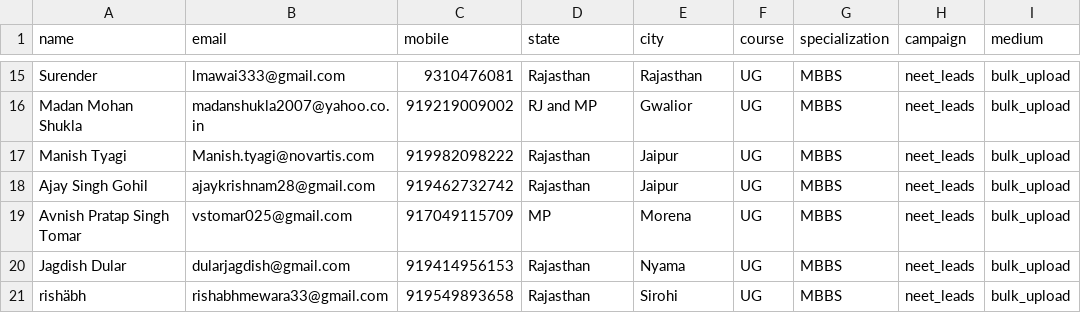
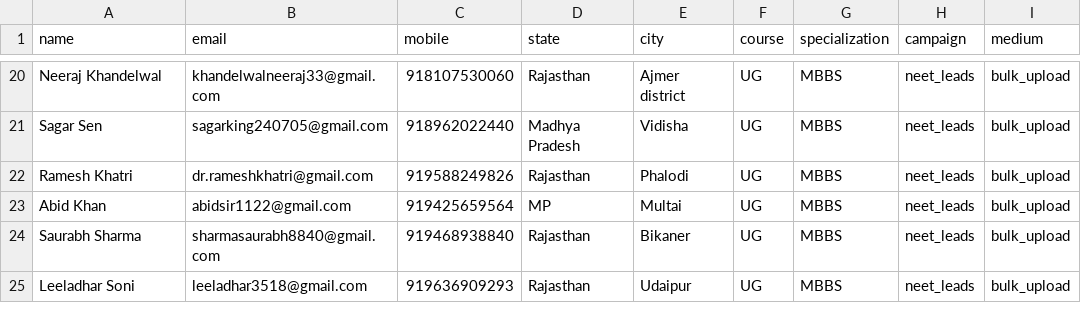
Before and after one commit to Gaurav-rathore77/leads-upload, a CSV file: neurons/leads.csv, drawn as a sheet; only a part is shown, gaps mark what is left out; removed rows and columns are numbered as before the commit, all else as after; the diff covers the shown part only; the diff names each change by its address in the sheet, - before the commit and + after, or states it on an @@ line.

```diff
--- a/neurons/leads.csv
+++ b/neurons/leads.csv
-A20 (name): Surender
+A20 (name): Neeraj Khandelwal
-B20 (email): lmawai333@gmail.com
+B20 (email): khandelwalneeraj33@gmail.com
-C20 (mobile): 9310476081
+C20 (mobile): 918107530060
-E20 (city): Rajasthan
+E20 (city): Ajmer district
-A21 (name): Madan Mohan Shukla
+A21 (name): Sagar Sen
-B21 (email): madanshukla2007@yahoo.co.in
+B21 (email): sagarking240705@gmail.com
-C21 (mobile): 919219009002
+C21 (mobile): 918962022440
-D21 (state): RJ and MP
+D21 (state): Madhya Pradesh
-E21 (city): Gwalior
+E21 (city): Vidisha
-row 17: Manish Tyagi | Manish.tyagi@novartis.com | 919982098222 | Rajasthan | Jaipur | UG | MBBS | neet_leads | bulk_upload
-A22 (name): Ajay Singh Gohil
+A22 (name): Ramesh Khatri
-B22 (email): ajaykrishnam28@gmail.com
+B22 (email): dr.rameshkhatri@gmail.com
-C22 (mobile): 919462732742
+C22 (mobile): 919588249826
-E22 (city): Jaipur
+E22 (city): Phalodi
-A23 (name): Avnish Pratap Singh Tomar
+A23 (name): Abid Khan
-B23 (email): vstomar025@gmail.com
+B23 (email): abidsir1122@gmail.com
-C23 (mobile): 917049115709
+C23 (mobile): 919425659564
-E23 (city): Morena
+E23 (city): Multai
-A24 (name): Jagdish Dular
+A24 (name): Saurabh Sharma
-B24 (email): dularjagdish@gmail.com
+B24 (email): sharmasaurabh8840@gmail.com
-C24 (mobile): 919414956153
+C24 (mobile): 919468938840
-E24 (city): Nyama
+E24 (city): Bikaner
-A25 (name): rishäbh
+A25 (name): Leeladhar Soni
-B25 (email): rishabhmewara33@gmail.com
+B25 (email): leeladhar3518@gmail.com
-C25 (mobile): 919549893658
+C25 (mobile): 919636909293
-E25 (city): Sirohi
+E25 (city): Udaipur
```
Also changed, not shown: 5 added rows and 53 edited cells elsewhere in this file, russia/data.csv.
